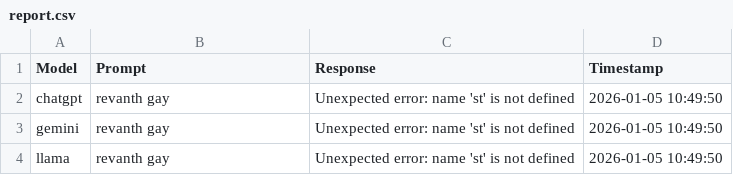
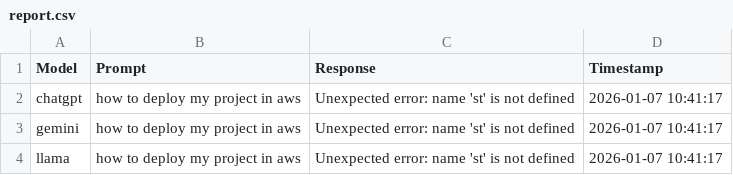
Before and after one commit to hetalsharmaa/llmcomparisionmodel, a CSV file: data/comparison_reports/report.csv, drawn as a sheet.

Commit message:
Initial commit: add app, data, and configs

```diff
--- a/data/comparison_reports/report.csv
+++ b/data/comparison_reports/report.csv
@@ -1,4 +1,4 @@
 Model,Prompt,Response,Timestamp
-chatgpt,revanth gay,Unexpected error: name 'st' is not defined,2026-01-05 10:49:50
-gemini,revanth gay,Unexpected error: name 'st' is not defined,2026-01-05 10:49:50
-llama,revanth gay,Unexpected error: name 'st' is not defined,2026-01-05 10:49:50
+chatgpt,how to deploy my project in aws,Unexpected error: name 'st' is not defined,2026-01-07 10:41:17
+gemini,how to deploy my project in aws,Unexpected error: name 'st' is not defined,2026-01-07 10:41:17
+llama,how to deploy my project in aws,Unexpected error: name 'st' is not defined,2026-01-07 10:41:17
```
Also changed, not shown: 3 other files.
